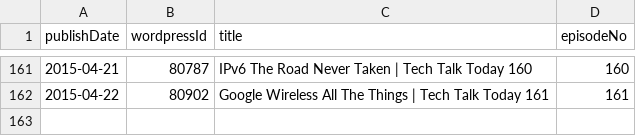
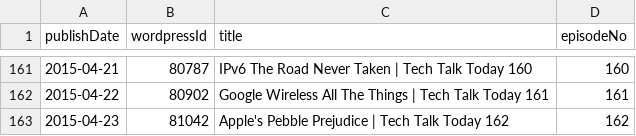
Before and after one commit to Cj-Malone/jb_data, a CSV file: shows/t3.csv, drawn as a sheet; only a part is shown, gaps mark what is left out.

Commit message:
t3162

```diff
--- a/shows/t3.csv
+++ b/shows/t3.csv
@@ -162 +162,2 @@ publishDate,wordpressId,title,episodeNo
 2015-04-22,80902,Google Wireless All The Things | Tech Talk Today 161,161
+2015-04-23,81042,Apple's Pebble Prejudice | Tech Talk Today 162,162
```
